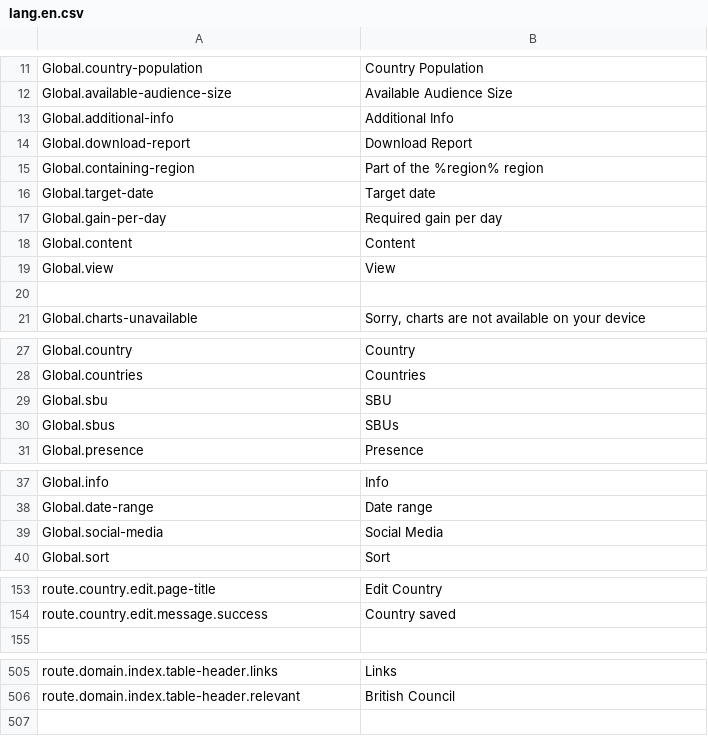
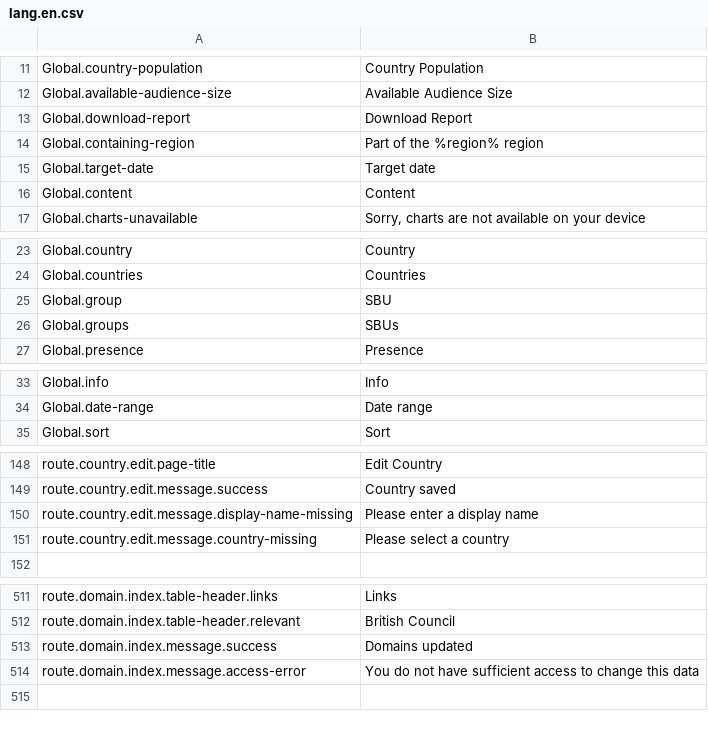
Before and after one commit to outlandishideas/social-monitor, a CSV file: languages/lang.en.csv, drawn as a sheet; only a part is shown, gaps mark what is left out; the diff covers the shown part only.

```diff
--- a/languages/lang.en.csv
+++ b/languages/lang.en.csv
@@ -12,3 +12,2 @@
 "Global.available-audience-size";"Available Audience Size"
-"Global.additional-info";"Additional Info"
 "Global.download-report";"Download Report"
@@ -16,6 +15,3 @@
 "Global.target-date";"Target date"
-"Global.gain-per-day";"Required gain per day"
 "Global.content";"Content"
-"Global.view";"View"
-
 "Global.charts-unavailable";"Sorry, charts are not available on your device"
@@ -28,4 +24,4 @@
 "Global.countries";"Countries"
-"Global.sbu";"SBU"
-"Global.sbus";"SBUs"
+"Global.group";"SBU"
+"Global.groups";"SBUs"
 "Global.presence";"Presence"
@@ -38,3 +34,2 @@
 "Global.date-range";"Date range"
-"Global.social-media";"Social Media"
 "Global.sort";"Sort"
@@ -154,2 +149,4 @@
 "route.country.edit.message.success";"Country saved"
+"route.country.edit.message.display-name-missing";"Please enter a display name"
+"route.country.edit.message.country-missing";"Please select a country"
 
@@ -506,2 +512,4 @@
 "route.domain.index.table-header.relevant";"British Council"
+"route.domain.index.message.success";"Domains updated"
+"route.domain.index.message.access-error";"You do not have sufficient access to change this data"
 
```
Also changed, not shown: 10 added rows, 11 removed rows and 3 edited cells elsewhere in this file, 13 other files.
